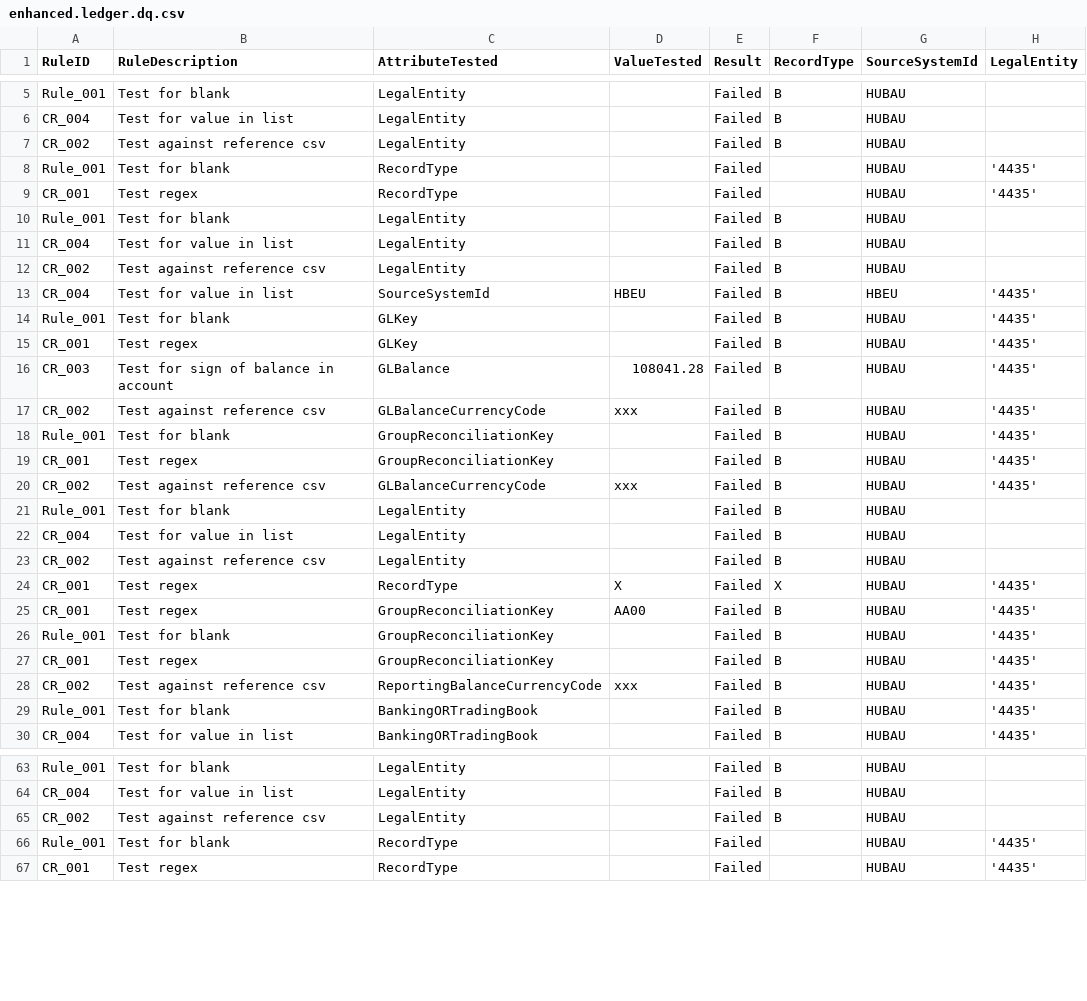
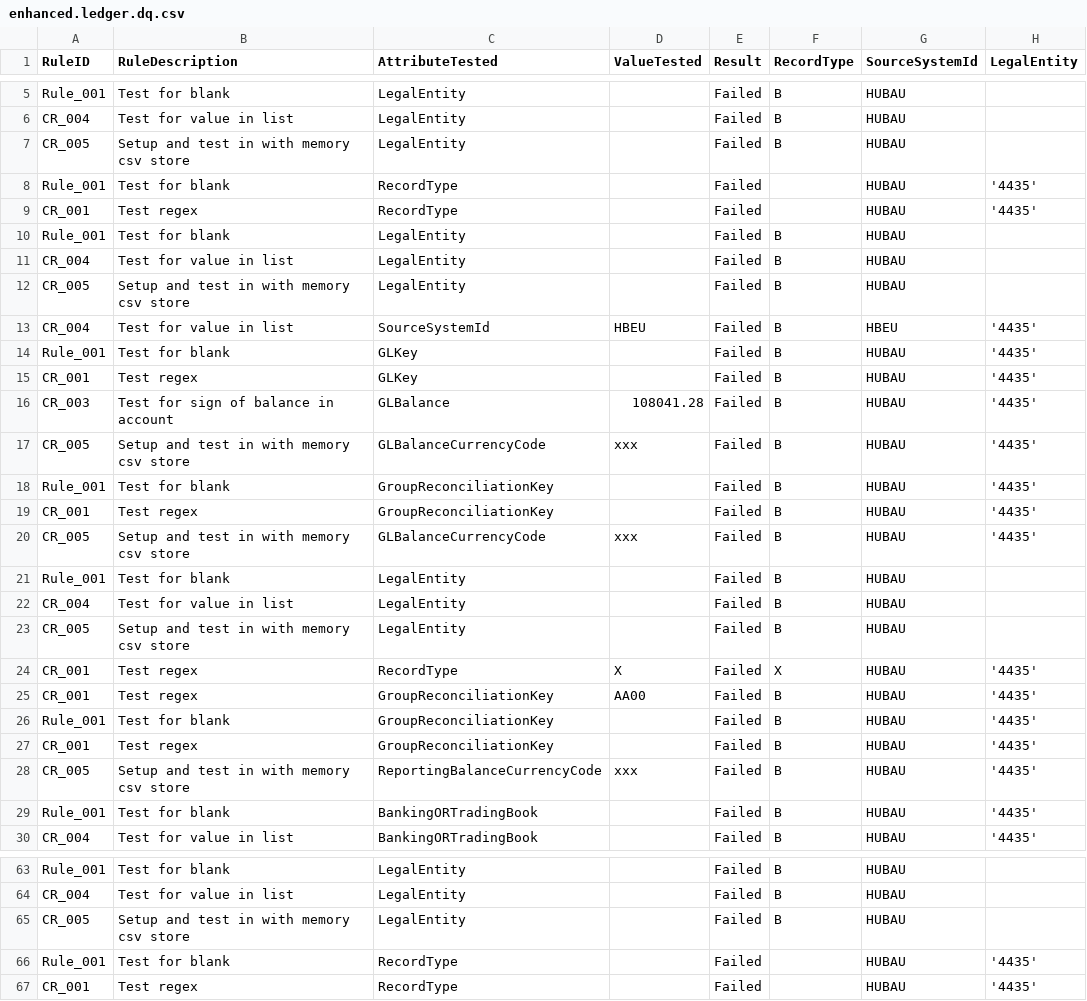
Before and after one commit to SimonShapiro/DQpy, a CSV file: data/enhanced.ledger.dq.csv, drawn as a sheet; only a part is shown, gaps mark what is left out; the diff covers the shown part only; the diff names each change by its address in the sheet, - before the commit and + after, or states it on an @@ line.

Commit message:
Added in memory csv store of pandas

```diff
--- a/data/enhanced.ledger.dq.csv
+++ b/data/enhanced.ledger.dq.csv
-A7 (RuleID): CR_002
+A7 (RuleID): CR_005
-B7 (RuleDescription): Test against reference csv
+B7 (RuleDescription): Setup and test in with memory csv store
-A12 (RuleID): CR_002
+A12 (RuleID): CR_005
-B12 (RuleDescription): Test against reference csv
+B12 (RuleDescription): Setup and test in with memory csv store
-A17 (RuleID): CR_002
+A17 (RuleID): CR_005
-B17 (RuleDescription): Test against reference csv
+B17 (RuleDescription): Setup and test in with memory csv store
-A20 (RuleID): CR_002
+A20 (RuleID): CR_005
-B20 (RuleDescription): Test against reference csv
+B20 (RuleDescription): Setup and test in with memory csv store
-A23 (RuleID): CR_002
+A23 (RuleID): CR_005
-B23 (RuleDescription): Test against reference csv
+B23 (RuleDescription): Setup and test in with memory csv store
-A28 (RuleID): CR_002
+A28 (RuleID): CR_005
-B28 (RuleDescription): Test against reference csv
+B28 (RuleDescription): Setup and test in with memory csv store
-A65 (RuleID): CR_002
+A65 (RuleID): CR_005
-B65 (RuleDescription): Test against reference csv
+B65 (RuleDescription): Setup and test in with memory csv store
```
Also changed, not shown: 16 edited cells elsewhere in this file, 3 other files.
